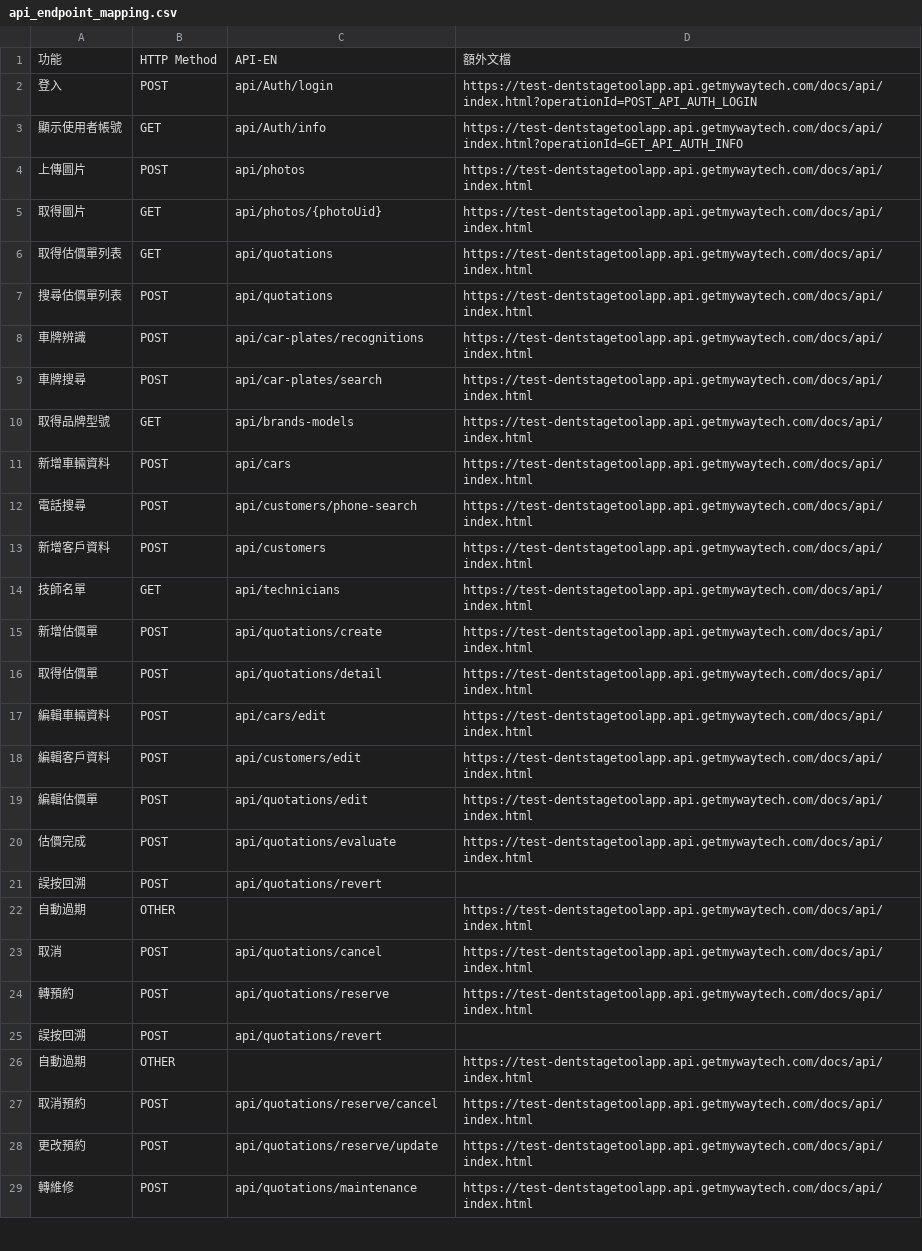
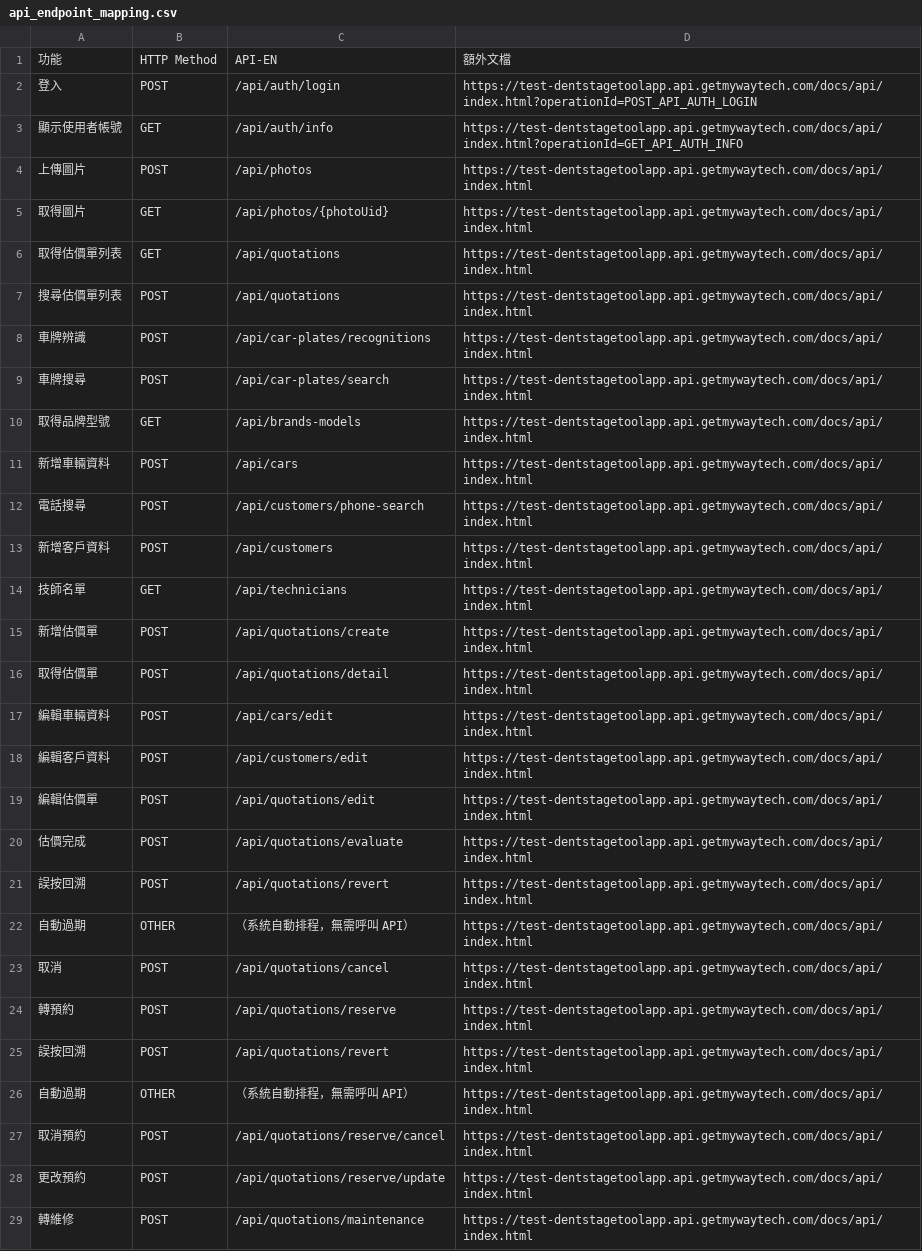
Before and after one commit to mywaytech168/DentstageToolApp_Backend, a CSV file: docs/api_endpoint_mapping.csv, drawn as a sheet; only a part is shown; the diff covers the shown part only.

Commit message:
文件 - 修正 - API對應表 - 補齊功能對應資訊

```diff
--- a/docs/api_endpoint_mapping.csv
+++ b/docs/api_endpoint_mapping.csv
@@ -1,29 +1,29 @@
 功能,HTTP Method,API-EN,額外文檔
-登入,POST,api/Auth/login,https://test-dentstagetoolapp.api.getmywaytech.com/docs/api/index.html?operationId=POST_API_AUTH_LOGIN
-顯示使用者帳號,GET,api/Auth/info,https://test-dentstagetoolapp.api.getmywaytech.com/docs/api/index.html?operationId=GET_API_AUTH_INFO
-上傳圖片,POST,api/photos,https://test-dentstagetoolapp.api.getmywaytech.com/docs/api/index.html
-取得圖片,GET,api/photos/{photoUid},https://test-dentstagetoolapp.api.getmywaytech.com/docs/api/index.html
-取得估價單列表,GET,api/quotations,https://test-dentstagetoolapp.api.getmywaytech.com/docs/api/index.html
-搜尋估價單列表,POST,api/quotations,https://test-dentstagetoolapp.api.getmywaytech.com/docs/api/index.html
-車牌辨識,POST,api/car-plates/recognitions,https://test-dentstagetoolapp.api.getmywaytech.com/docs/api/index.html
-車牌搜尋,POST,api/car-plates/search,https://test-dentstagetoolapp.api.getmywaytech.com/docs/api/index.html
-取得品牌型號,GET,api/brands-models,https://test-dentstagetoolapp.api.getmywaytech.com/docs/api/index.html
-新增車輛資料,POST,api/cars,https://test-dentstagetoolapp.api.getmywaytech.com/docs/api/index.html
-電話搜尋,POST,api/customers/phone-search,https://test-dentstagetoolapp.api.getmywaytech.com/docs/api/index.html
-新增客戶資料,POST,api/customers,https://test-dentstagetoolapp.api.getmywaytech.com/docs/api/index.html
-技師名單,GET,api/technicians,https://test-dentstagetoolapp.api.getmywaytech.com/docs/api/index.html
-新增估價單,POST,api/quotations/create,https://test-dentstagetoolapp.api.getmywaytech.com/docs/api/index.html
-取得估價單,POST,api/quotations/detail,https://test-dentstagetoolapp.api.getmywaytech.com/docs/api/index.html
-編輯車輛資料,POST,api/cars/edit,https://test-dentstagetoolapp.api.getmywaytech.com/docs/api/index.html
-編輯客戶資料,POST,api/customers/edit,https://test-dentstagetoolapp.api.getmywaytech.com/docs/api/index.html
-編輯估價單,POST,api/quotations/edit,https://test-dentstagetoolapp.api.getmywaytech.com/docs/api/index.html
-估價完成,POST,api/quotations/evaluate,https://test-dentstagetoolapp.api.getmywaytech.com/docs/api/index.html
-誤按回溯,POST,api/quotations/revert,
-自動過期,OTHER,,https://test-dentstagetoolapp.api.getmywaytech.com/docs/api/index.html
-取消,POST,api/quotations/cancel,https://test-dentstagetoolapp.api.getmywaytech.com/docs/api/index.html
-轉預約,POST,api/quotations/reserve,https://test-dentstagetoolapp.api.getmywaytech.com/docs/api/index.html
-誤按回溯,POST,api/quotations/revert,
-自動過期,OTHER,,https://test-dentstagetoolapp.api.getmywaytech.com/docs/api/index.html
-取消預約,POST,api/quotations/reserve/cancel,https://test-dentstagetoolapp.api.getmywaytech.com/docs/api/index.html
-更改預約,POST,api/quotations/reserve/update,https://test-dentstagetoolapp.api.getmywaytech.com/docs/api/index.html
-轉維修,POST,api/quotations/maintenance,https://test-dentstagetoolapp.api.getmywaytech.com/docs/api/index.html
+登入,POST,/api/auth/login,https://test-dentstagetoolapp.api.getmywaytech.com/docs/api/index.html?operationId=POST_API_AUTH_LOGIN
+顯示使用者帳號,GET,/api/auth/info,https://test-dentstagetoolapp.api.getmywaytech.com/docs/api/index.html?operationId=GET_API_AUTH_INFO
+上傳圖片,POST,/api/photos,https://test-dentstagetoolapp.api.getmywaytech.com/docs/api/index.html
+取得圖片,GET,/api/photos/{photoUid},https://test-dentstagetoolapp.api.getmywaytech.com/docs/api/index.html
+取得估價單列表,GET,/api/quotations,https://test-dentstagetoolapp.api.getmywaytech.com/docs/api/index.html
+搜尋估價單列表,POST,/api/quotations,https://test-dentstagetoolapp.api.getmywaytech.com/docs/api/index.html
+車牌辨識,POST,/api/car-plates/recognitions,https://test-dentstagetoolapp.api.getmywaytech.com/docs/api/index.html
+車牌搜尋,POST,/api/car-plates/search,https://test-dentstagetoolapp.api.getmywaytech.com/docs/api/index.html
+取得品牌型號,GET,/api/brands-models,https://test-dentstagetoolapp.api.getmywaytech.com/docs/api/index.html
+新增車輛資料,POST,/api/cars,https://test-dentstagetoolapp.api.getmywaytech.com/docs/api/index.html
+電話搜尋,POST,/api/customers/phone-search,https://test-dentstagetoolapp.api.getmywaytech.com/docs/api/index.html
+新增客戶資料,POST,/api/customers,https://test-dentstagetoolapp.api.getmywaytech.com/docs/api/index.html
+技師名單,GET,/api/technicians,https://test-dentstagetoolapp.api.getmywaytech.com/docs/api/index.html
+新增估價單,POST,/api/quotations/create,https://test-dentstagetoolapp.api.getmywaytech.com/docs/api/index.html
+取得估價單,POST,/api/quotations/detail,https://test-dentstagetoolapp.api.getmywaytech.com/docs/api/index.html
+編輯車輛資料,POST,/api/cars/edit,https://test-dentstagetoolapp.api.getmywaytech.com/docs/api/index.html
+編輯客戶資料,POST,/api/customers/edit,https://test-dentstagetoolapp.api.getmywaytech.com/docs/api/index.html
+編輯估價單,POST,/api/quotations/edit,https://test-dentstagetoolapp.api.getmywaytech.com/docs/api/index.html
+估價完成,POST,/api/quotations/evaluate,https://test-dentstagetoolapp.api.getmywaytech.com/docs/api/index.html
+誤按回溯,POST,/api/quotations/revert,https://test-dentstagetoolapp.api.getmywaytech.com/docs/api/index.html
+自動過期,OTHER,（系統自動排程，無需呼叫 API）,https://test-dentstagetoolapp.api.getmywaytech.com/docs/api/index.html
+取消,POST,/api/quotations/cancel,https://test-dentstagetoolapp.api.getmywaytech.com/docs/api/index.html
+轉預約,POST,/api/quotations/reserve,https://test-dentstagetoolapp.api.getmywaytech.com/docs/api/index.html
+誤按回溯,POST,/api/quotations/revert,https://test-dentstagetoolapp.api.getmywaytech.com/docs/api/index.html
+自動過期,OTHER,（系統自動排程，無需呼叫 API）,https://test-dentstagetoolapp.api.getmywaytech.com/docs/api/index.html
+取消預約,POST,/api/quotations/reserve/cancel,https://test-dentstagetoolapp.api.getmywaytech.com/docs/api/index.html
+更改預約,POST,/api/quotations/reserve/update,https://test-dentstagetoolapp.api.getmywaytech.com/docs/api/index.html
+轉維修,POST,/api/quotations/maintenance,https://test-dentstagetoolapp.api.getmywaytech.com/docs/api/index.html
```
Also changed, not shown: 26 edited cells elsewhere in this file.
